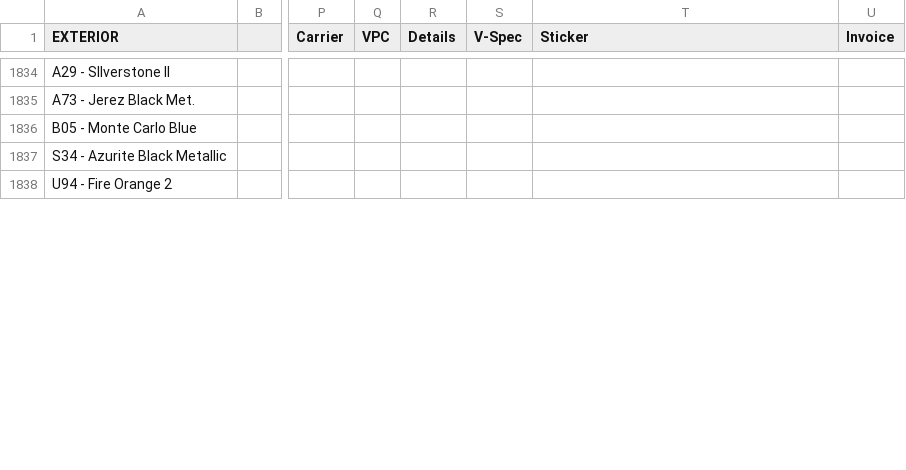
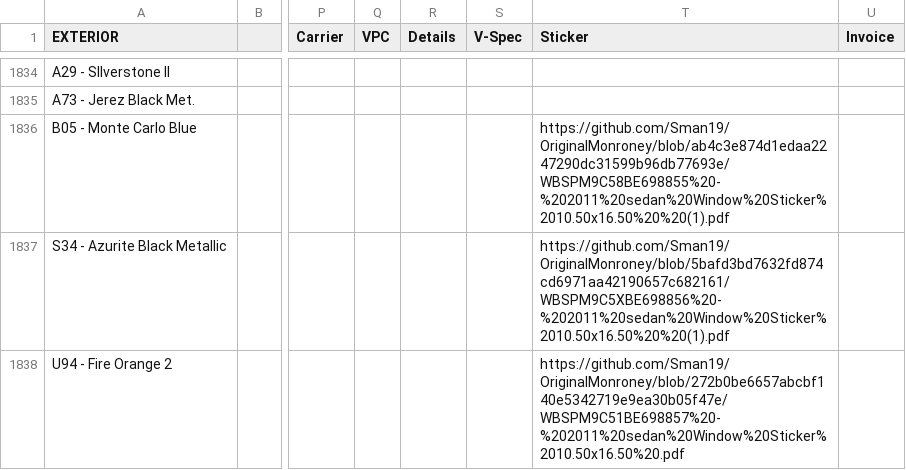
Before and after one commit to Sman19/Functioning-Website, a CSV file: main.csv, drawn as a sheet; only a part is shown, gaps mark what is left out; the diff covers the shown part only; the diff names each change by its address in the sheet, - before the commit and + after, or states it on an @@ line.

Commit message:
Add files via upload

```diff
--- a/main.csv
+++ b/main.csv
-T1836 (Sticker): (empty)
+T1836 (Sticker): https://github.com/Sman19/OriginalMonroney/blob/ab4c3e874d1edaa2247290dc31599b96db77693e/WBSPM9C58BE698855%20-%202011%20sedan%20Window%20Sticker%2010.50x16.50%20%20(1).pdf
-T1837 (Sticker): (empty)
+T1837 (Sticker): https://github.com/Sman19/OriginalMonroney/blob/5bafd3bd7632fd874cd6971aa42190657c682161/WBSPM9C5XBE698856%20-%202011%20sedan%20Window%20Sticker%2010.50x16.50%20%20(1).pdf
-T1838 (Sticker): (empty)
+T1838 (Sticker): https://github.com/Sman19/OriginalMonroney/blob/272b0be6657abcbf140e5342719e9ea30b05f47e/WBSPM9C51BE698857%20-%202011%20sedan%20Window%20Sticker%2010.50x16.50%20.pdf
```
Also changed, not shown: 6 edited cells elsewhere in this file.
